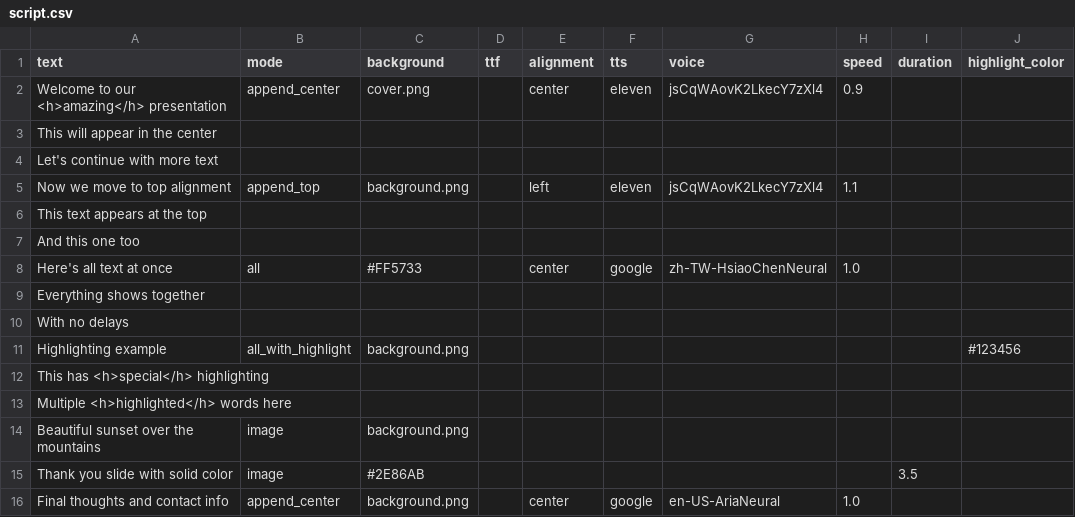
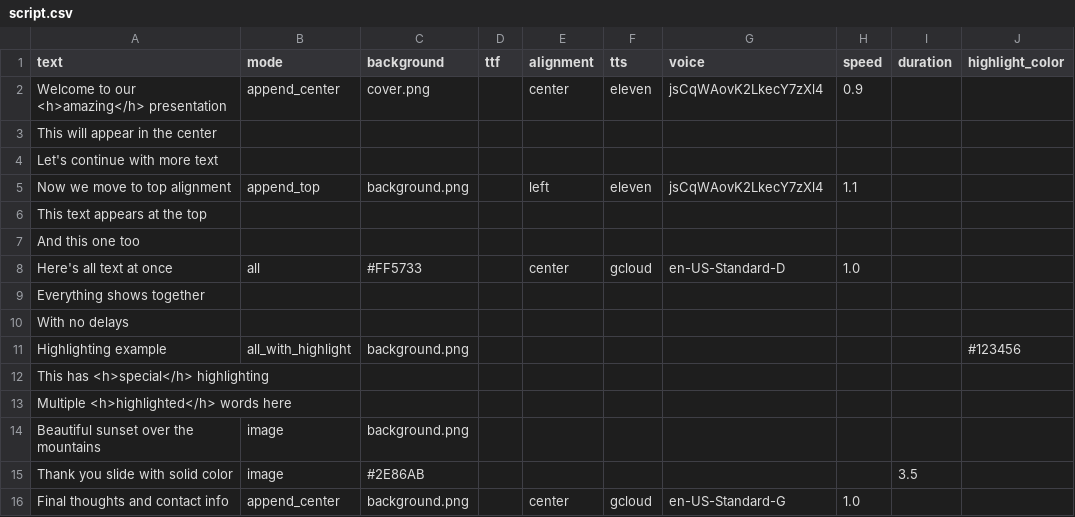
Before and after one commit to aaronlee86/reel, a CSV file: workspace/testCsv2Scene/script.csv, drawn as a sheet; only a part is shown; the diff names each change by its address in the sheet, - before the commit and + after, or states it on an @@ line.

Commit message:
script2scene: tts config should inherit the first row of that mode if not specified

```diff
--- a/workspace/testCsv2Scene/script.csv
+++ b/workspace/testCsv2Scene/script.csv
-F8 (tts): google
+F8 (tts): gcloud
-G8 (voice): zh-TW-HsiaoChenNeural
+G8 (voice): en-US-Standard-D
-F16 (tts): google
+F16 (tts): gcloud
-G16 (voice): en-US-AriaNeural
+G16 (voice): en-US-Standard-G
```
Also changed, not shown: 6 other files.
